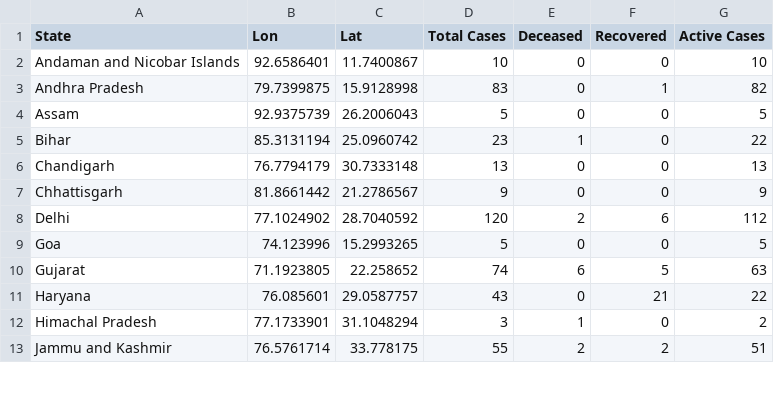
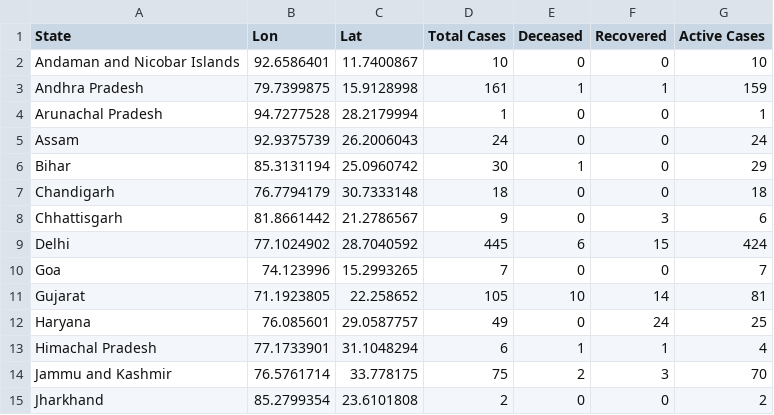
Before and after one commit to apricotsolutions/COVID-19, a CSV file: dataset03/India_COVID-19_Map.csv, drawn as a sheet; only a part is shown; the diff covers the shown part only.

```diff
--- a/dataset03/India_COVID-19_Map.csv
+++ b/dataset03/India_COVID-19_Map.csv
@@ -2,12 +2,14 @@ State,Lon,Lat,Total Cases,Deceased,Recovered,Active Cases
 Andaman and Nicobar Islands,92.6586401,11.7400867,10,0,0,10
-Andhra Pradesh,79.7399875,15.9128998,83,0,1,82
-Assam,92.9375739,26.2006043,5,0,0,5
-Bihar,85.3131194,25.0960742,23,1,0,22
-Chandigarh,76.7794179,30.7333148,13,0,0,13
-Chhattisgarh,81.8661442,21.2786567,9,0,0,9
-Delhi,77.1024902,28.7040592,120,2,6,112
-Goa,74.123996,15.2993265,5,0,0,5
-Gujarat,71.1923805,22.258652,74,6,5,63
-Haryana,76.085601,29.0587757,43,0,21,22
-Himachal Pradesh,77.1733901,31.1048294,3,1,0,2
-Jammu and Kashmir,76.5761714,33.778175,55,2,2,51
+Andhra Pradesh,79.7399875,15.9128998,161,1,1,159
+Arunachal Pradesh,94.7277528,28.2179994,1,0,0,1
+Assam,92.9375739,26.2006043,24,0,0,24
+Bihar,85.3131194,25.0960742,30,1,0,29
+Chandigarh,76.7794179,30.7333148,18,0,0,18
+Chhattisgarh,81.8661442,21.2786567,9,0,3,6
+Delhi,77.1024902,28.7040592,445,6,15,424
+Goa,74.123996,15.2993265,7,0,0,7
+Gujarat,71.1923805,22.258652,105,10,14,81
+Haryana,76.085601,29.0587757,49,0,24,25
+Himachal Pradesh,77.1733901,31.1048294,6,1,1,4
+Jammu and Kashmir,76.5761714,33.778175,75,2,3,70
+Jharkhand,85.2799354,23.6101808,2,0,0,2
```
Also changed, not shown: 45 edited cells elsewhere in this file, dataset03/Global_COVID-19_Timeline.csv, dataset03/Global_COVID-19_TimelineDaily.csv, 8 other files.
